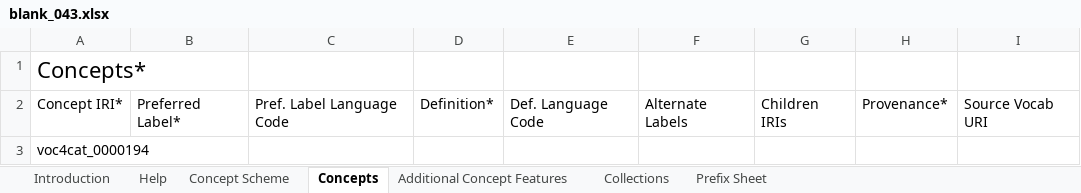
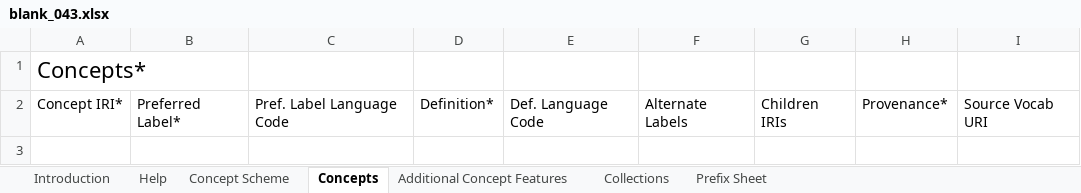
Before and after one commit to nfdi4cat/voc4cat-tool, an Excel workbook: src/voc4cat/blank_043.xlsx, sheet Concepts, drawn as a sheet; values as stored, in another font and other column widths than the file's, no borders; table styles not drawn; the diff names each change by its address in the sheet, - before the commit and + after, or states it on an @@ line.

Commit message:
Remove test-entry in blank_043.xlsx

```diff
--- a/src/voc4cat/blank_043.xlsx (sheet Concepts)
+++ b/src/voc4cat/blank_043.xlsx (sheet Concepts)
-row 3: voc4cat_0000194
```
